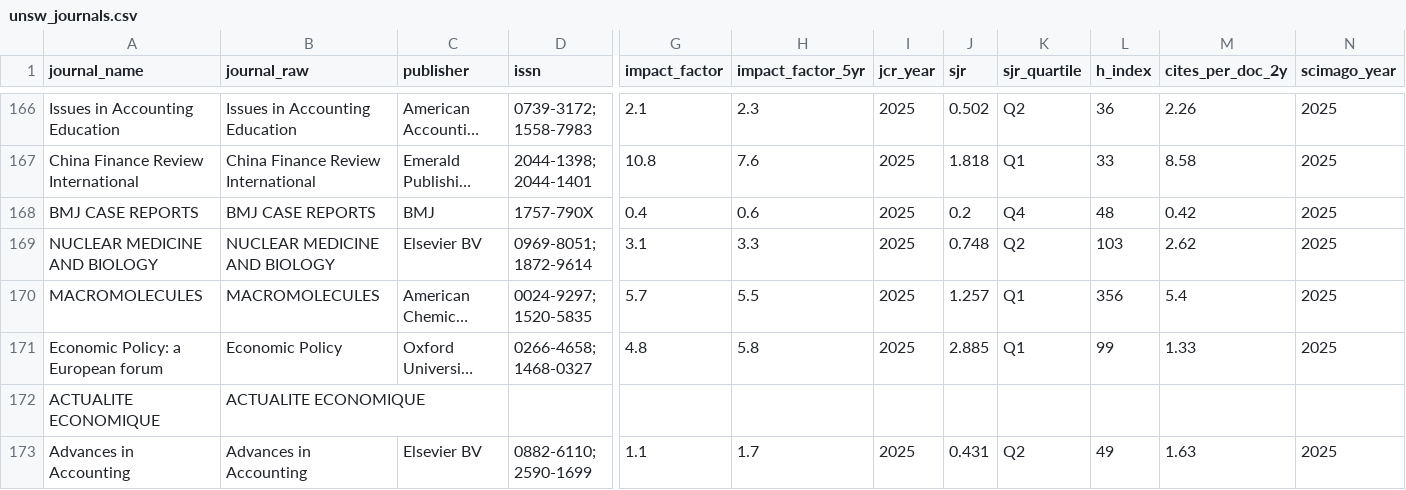
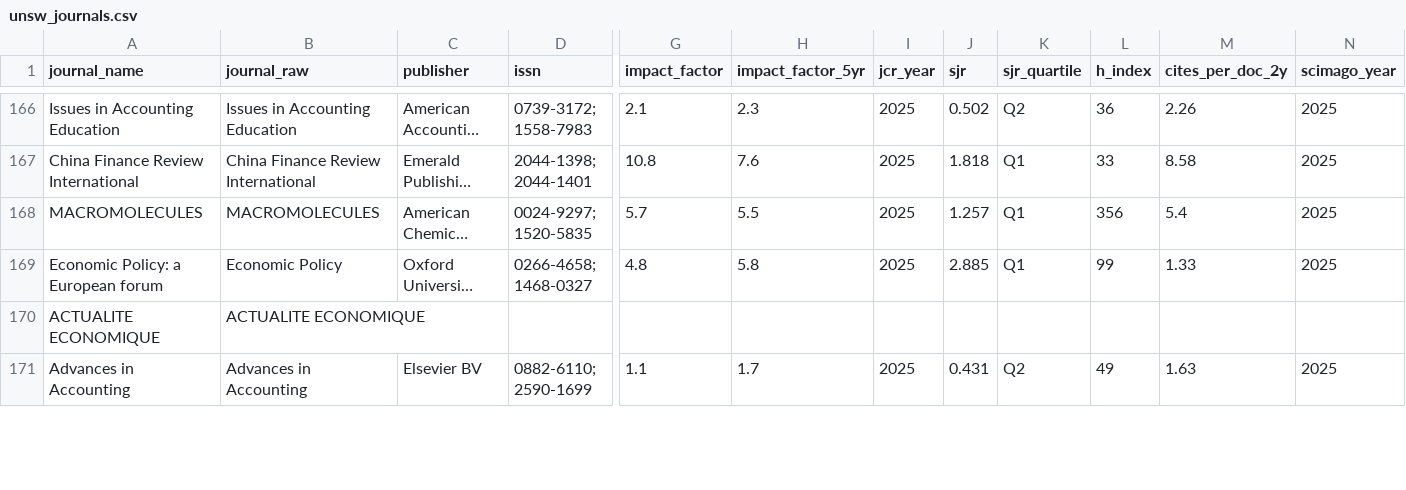
Before and after one commit to yuhanwang0612/cits3200-, a CSV file: final output/unsw/unsw_journals.csv, drawn as a sheet; only a part is shown, gaps mark what is left out; long unchanged cells end in …; removed rows and columns are numbered as before the commit, all else as after; rows hold the shown columns only; the diff covers the shown part only; the diff names each change by its address in the sheet, - before the commit and + after, or states it on an @@ line.

```diff
--- a/final output/unsw/unsw_journals.csv
+++ b/final output/unsw/unsw_journals.csv
-row 168: BMJ CASE REPORTS | BMJ CASE REPORTS | BMJ | 1757-790X | 0.4 | 0.6 | 2025 | 0.2 | Q4 | 48 | 0.42 | 2025
-row 169: NUCLEAR MEDICINE AND BIOLOGY | NUCLEAR MEDICINE AND BIOLOGY | Elsevier BV | 0969-8051; 1872-9614 | 3.1 | 3.3 | 2025 | 0.748 | Q2 | 103 | 2.62 | 2025
```
Also changed, not shown: 1 added row, 9 removed rows, 3 moved rows and 38 edited cells elsewhere in this file, data/publication_exclusions.csv, final output/unsw/unsw_harvest.csv, 13 other files.
